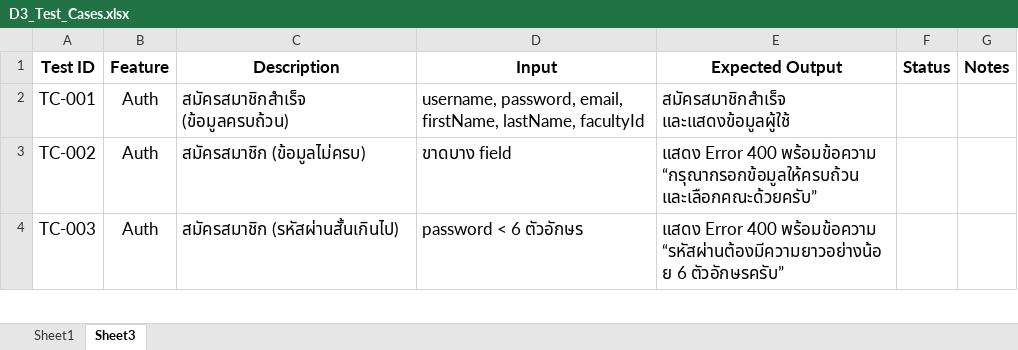
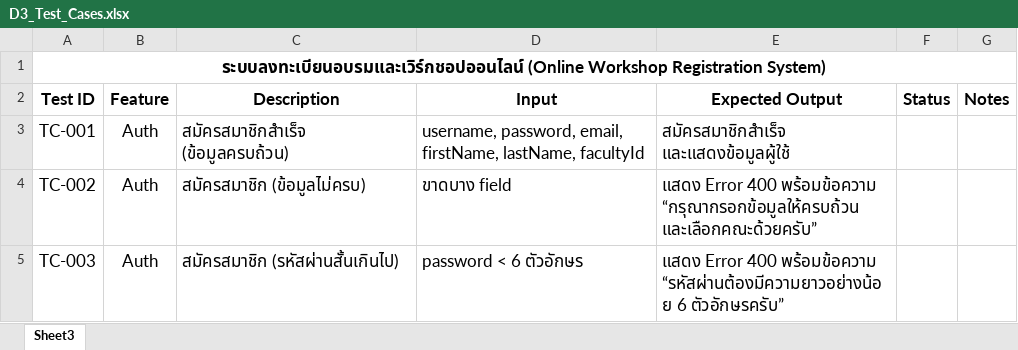
Before and after one commit to 65160113/-Workshop-, an Excel workbook: docs/D3_Test_Cases.xlsx, sheet Sheet3, drawn as a sheet; only a part is shown; values as stored, in another font and other column widths than the file's, no borders; charts and pictures not drawn; the diff names each change by its address in the sheet, - before the commit and + after, or states it on an @@ line.

```diff
--- a/docs/D3_Test_Cases.xlsx (sheet Sheet3)
+++ b/docs/D3_Test_Cases.xlsx (sheet Sheet3)
-sheet tab: Sheet1
+row 1: ระบบลงทะเบียนอบรมและเวิร์กชอปออนไลน์ (Online Workshop Registration System)
```
Also changed, not shown: charts or pictures.
